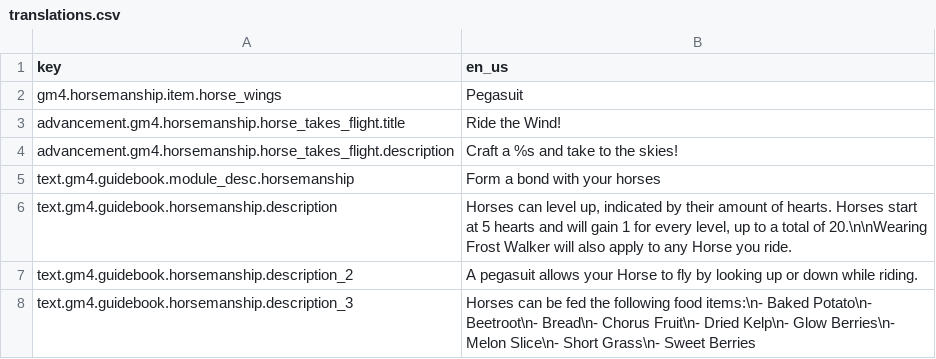
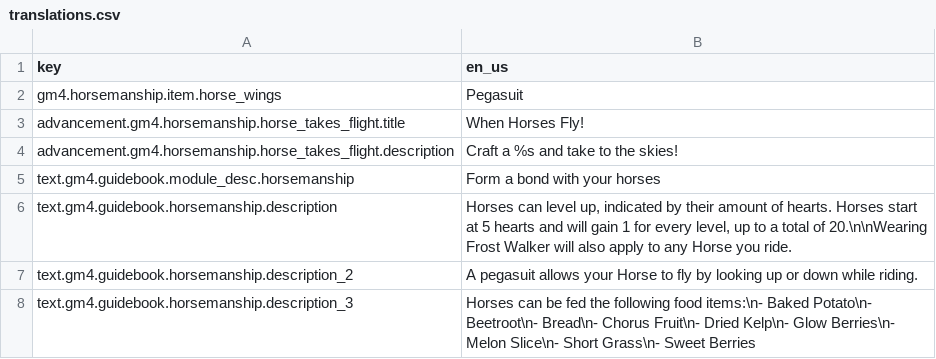
Before and after one commit to Gamemode4Dev/GM4_Datapacks, a CSV file: gm4_horsemanship/assets/translations.csv, drawn as a sheet.

```diff
--- a/gm4_horsemanship/assets/translations.csv
+++ b/gm4_horsemanship/assets/translations.csv
@@ -2,3 +2,3 @@ key,en_us
 gm4.horsemanship.item.horse_wings,Pegasuit
-advancement.gm4.horsemanship.horse_takes_flight.title,Ride the Wind!
+advancement.gm4.horsemanship.horse_takes_flight.title,When Horses Fly!
 advancement.gm4.horsemanship.horse_takes_flight.description,Craft a %s and take to the skies!
```
Also changed, not shown: 6 other files.
